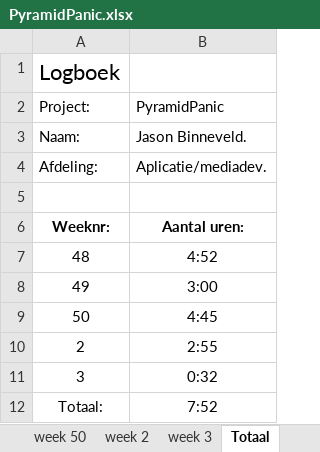
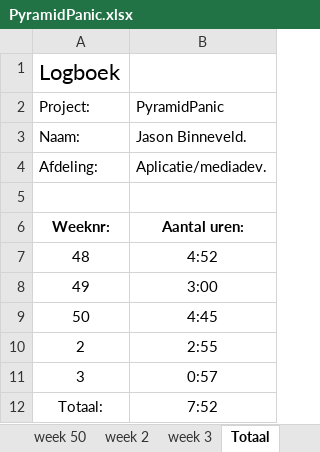
Before and after one commit to Donzo0/piramidpanic, an Excel workbook: PyramidPanic.xlsx, sheet Totaal, drawn as a sheet; values as stored, in another font and other column widths than the file's, no borders; the diff names each change by its address in the sheet, - before the commit and + after, or states it on an @@ line.

```diff
--- a/PyramidPanic.xlsx (sheet Totaal)
+++ b/PyramidPanic.xlsx (sheet Totaal)
-B11: 0:32
+B11: 0:57
```
Also changed, not shown: sheet week 3, 3 other files.
